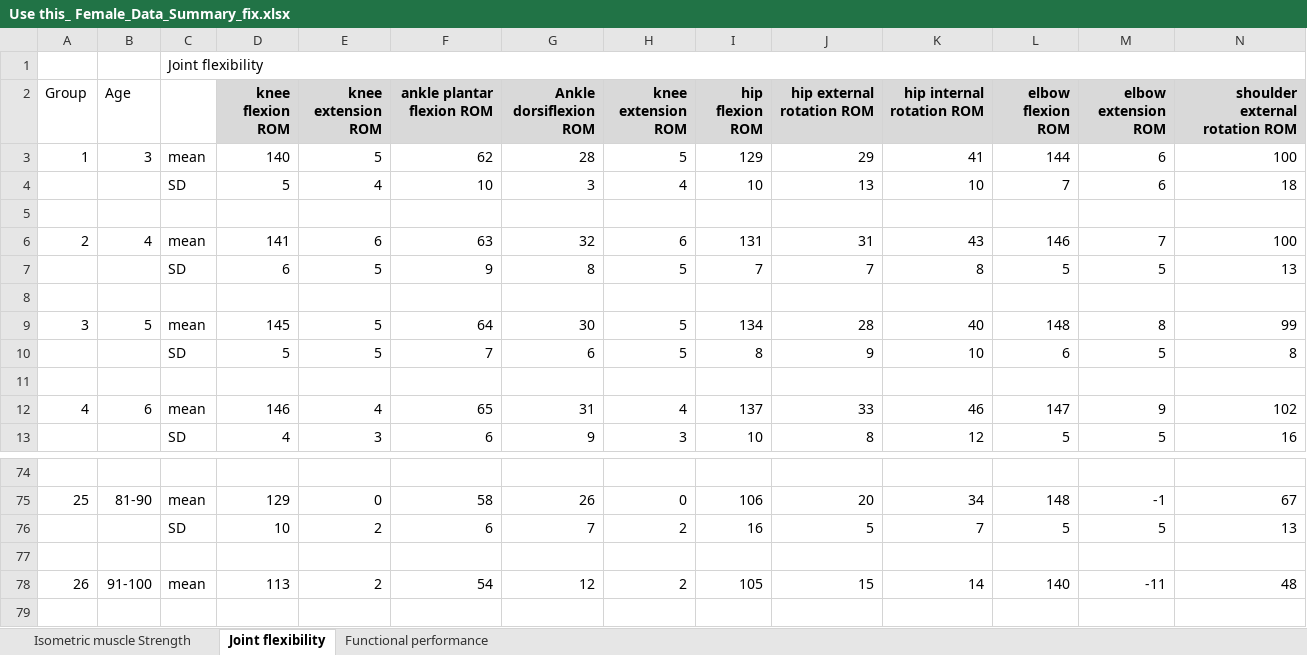
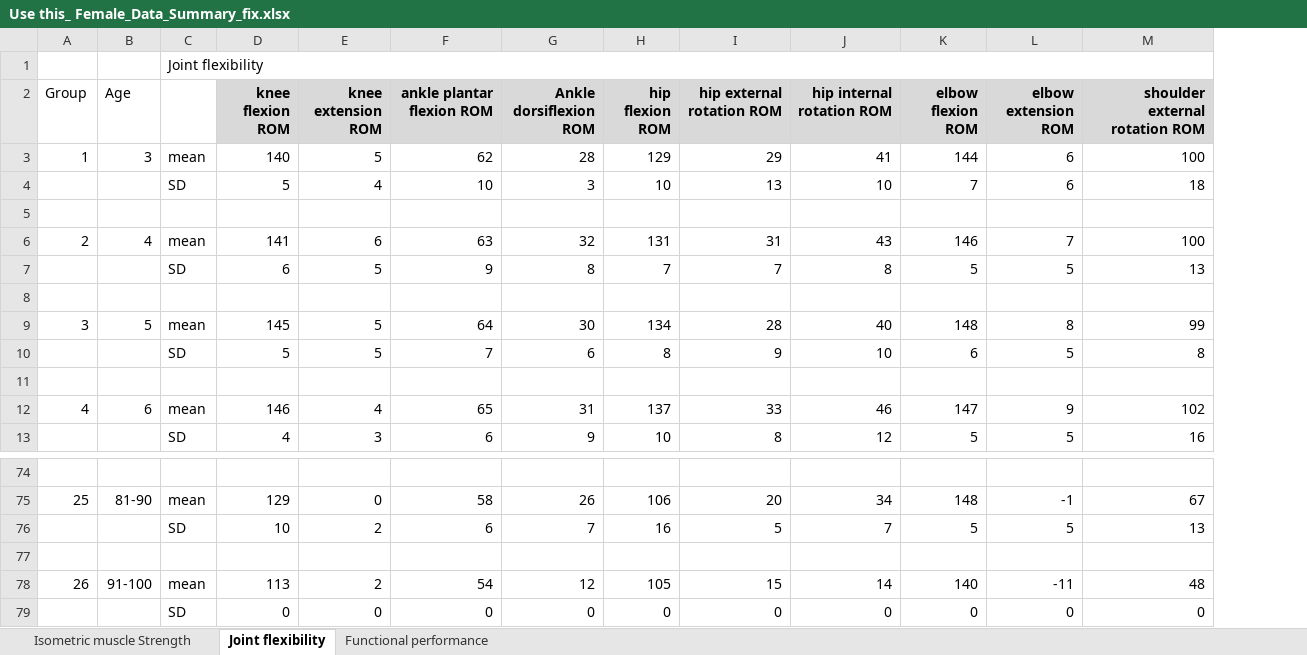
Before and after one commit to mohandai/django_web, an Excel workbook: files/9.15.dx.data/Use this_ Female_Data_Summary_fix.xlsx, sheet Joint flexibility, drawn as a sheet; only a part is shown, gaps mark what is left out; values as stored, in another font and other column widths than the file's, no borders; removed rows and columns are numbered as before the commit, all else as after; rows hold the shown columns only; the diff names each change by its address in the sheet, - before the commit and + after, or states it on an @@ line.

Commit message:
fix data file

```diff
--- a/files/9.15.dx.data/Use this_ Female_Data_Summary_fix.xlsx (sheet Joint flexibility)
+++ b/files/9.15.dx.data/Use this_ Female_Data_Summary_fix.xlsx (sheet Joint flexibility)
-column H (knee extension ROM), rows 3-13: 5 | 4 |  | 6 | 5 |  | 5 | 5 |  | 4 | 3; rows 75-78: 0 | 2 |  | 2
+row 79:  |  | SD | 0 | 0 | 0 | 0 | 0 | 0 | 0 | 0 | 0 | 0
```
Also changed, not shown: sheet Isometric muscle Strength, 1 other file.
